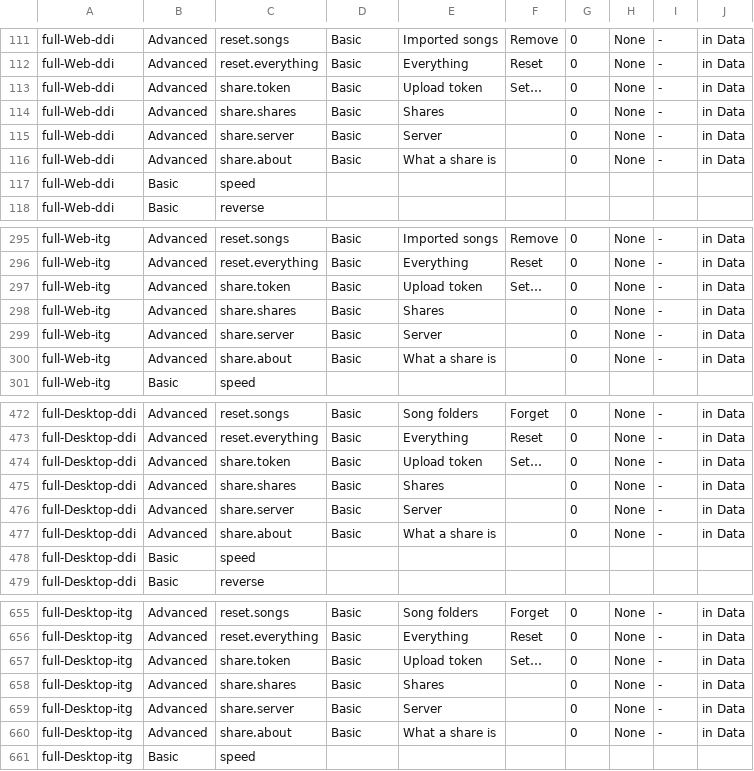
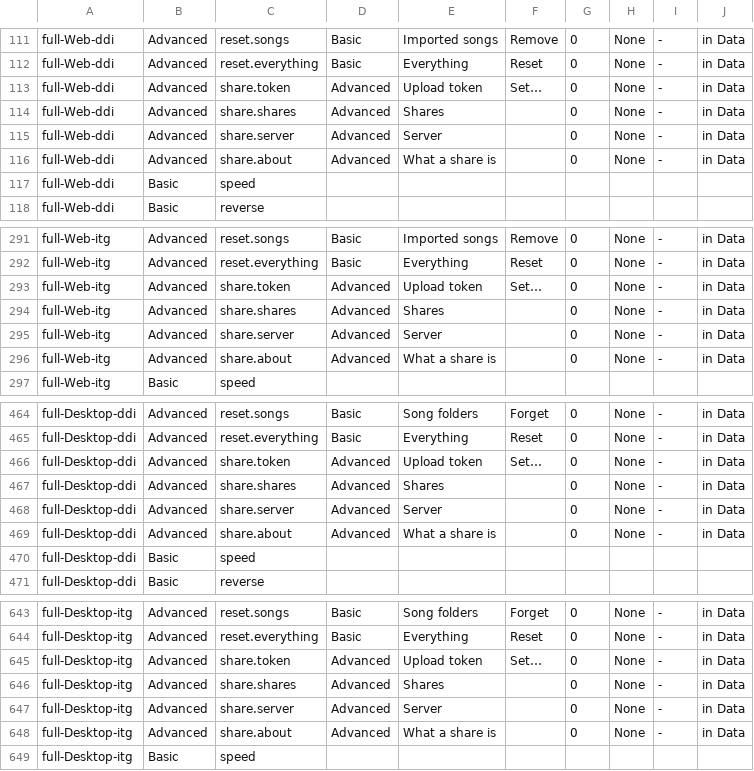
Before and after one commit to sugoijan/ditoditoinfinito, a TSV file: crates/ui/src/screens/options_rows_before.tsv, drawn as a sheet; only a part is shown, gaps mark what is left out; the diff covers the shown part only.

```diff
--- a/crates/ui/src/screens/options_rows_before.tsv
+++ b/crates/ui/src/screens/options_rows_before.tsv
@@ -112,6 +112,6 @@ full-Web-ddi	Advanced	reset.songs	Basic	Imported songs	Remove	0	None	-	in Data
 full-Web-ddi	Advanced	reset.everything	Basic	Everything	Reset	0	None	-	in Data
-full-Web-ddi	Advanced	share.token	Basic	Upload token	Set…	0	None	-	in Data
-full-Web-ddi	Advanced	share.shares	Basic	Shares		0	None	-	in Data
-full-Web-ddi	Advanced	share.server	Basic	Server		0	None	-	in Data
-full-Web-ddi	Advanced	share.about	Basic	What a share is		0	None	-	in Data
+full-Web-ddi	Advanced	share.token	Advanced	Upload token	Set…	0	None	-	in Data
+full-Web-ddi	Advanced	share.shares	Advanced	Shares		0	None	-	in Data
+full-Web-ddi	Advanced	share.server	Advanced	Server		0	None	-	in Data
+full-Web-ddi	Advanced	share.about	Advanced	What a share is		0	None	-	in Data
 full-Web-ddi	Basic	speed
@@ -296,6 +292,6 @@ full-Web-itg	Advanced	reset.songs	Basic	Imported songs	Remove	0	None	-	in Data
 full-Web-itg	Advanced	reset.everything	Basic	Everything	Reset	0	None	-	in Data
-full-Web-itg	Advanced	share.token	Basic	Upload token	Set…	0	None	-	in Data
-full-Web-itg	Advanced	share.shares	Basic	Shares		0	None	-	in Data
-full-Web-itg	Advanced	share.server	Basic	Server		0	None	-	in Data
-full-Web-itg	Advanced	share.about	Basic	What a share is		0	None	-	in Data
+full-Web-itg	Advanced	share.token	Advanced	Upload token	Set…	0	None	-	in Data
+full-Web-itg	Advanced	share.shares	Advanced	Shares		0	None	-	in Data
+full-Web-itg	Advanced	share.server	Advanced	Server		0	None	-	in Data
+full-Web-itg	Advanced	share.about	Advanced	What a share is		0	None	-	in Data
 full-Web-itg	Basic	speed
@@ -473,6 +465,6 @@ full-Desktop-ddi	Advanced	reset.songs	Basic	Song folders	Forget	0	None	-	in Data
 full-Desktop-ddi	Advanced	reset.everything	Basic	Everything	Reset	0	None	-	in Data
-full-Desktop-ddi	Advanced	share.token	Basic	Upload token	Set…	0	None	-	in Data
-full-Desktop-ddi	Advanced	share.shares	Basic	Shares		0	None	-	in Data
-full-Desktop-ddi	Advanced	share.server	Basic	Server		0	None	-	in Data
-full-Desktop-ddi	Advanced	share.about	Basic	What a share is		0	None	-	in Data
+full-Desktop-ddi	Advanced	share.token	Advanced	Upload token	Set…	0	None	-	in Data
+full-Desktop-ddi	Advanced	share.shares	Advanced	Shares		0	None	-	in Data
+full-Desktop-ddi	Advanced	share.server	Advanced	Server		0	None	-	in Data
+full-Desktop-ddi	Advanced	share.about	Advanced	What a share is		0	None	-	in Data
 full-Desktop-ddi	Basic	speed
@@ -656,6 +644,6 @@ full-Desktop-itg	Advanced	reset.songs	Basic	Song folders	Forget	0	None	-	in Data
 full-Desktop-itg	Advanced	reset.everything	Basic	Everything	Reset	0	None	-	in Data
-full-Desktop-itg	Advanced	share.token	Basic	Upload token	Set…	0	None	-	in Data
-full-Desktop-itg	Advanced	share.shares	Basic	Shares		0	None	-	in Data
-full-Desktop-itg	Advanced	share.server	Basic	Server		0	None	-	in Data
-full-Desktop-itg	Advanced	share.about	Basic	What a share is		0	None	-	in Data
+full-Desktop-itg	Advanced	share.token	Advanced	Upload token	Set…	0	None	-	in Data
+full-Desktop-itg	Advanced	share.shares	Advanced	Shares		0	None	-	in Data
+full-Desktop-itg	Advanced	share.server	Advanced	Server		0	None	-	in Data
+full-Desktop-itg	Advanced	share.about	Advanced	What a share is		0	None	-	in Data
 full-Desktop-itg	Basic	speed
```
Also changed, not shown: 16 removed rows elsewhere in this file, 39 other files.
